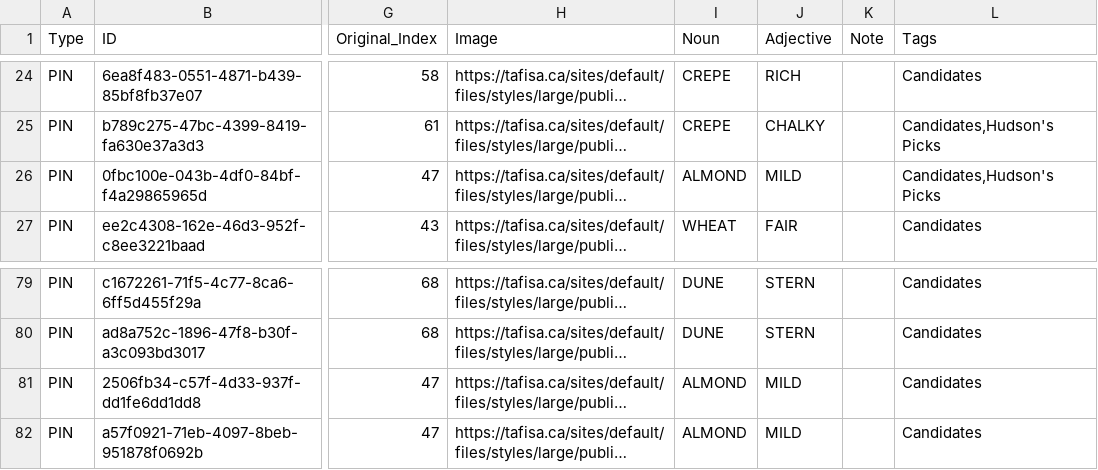
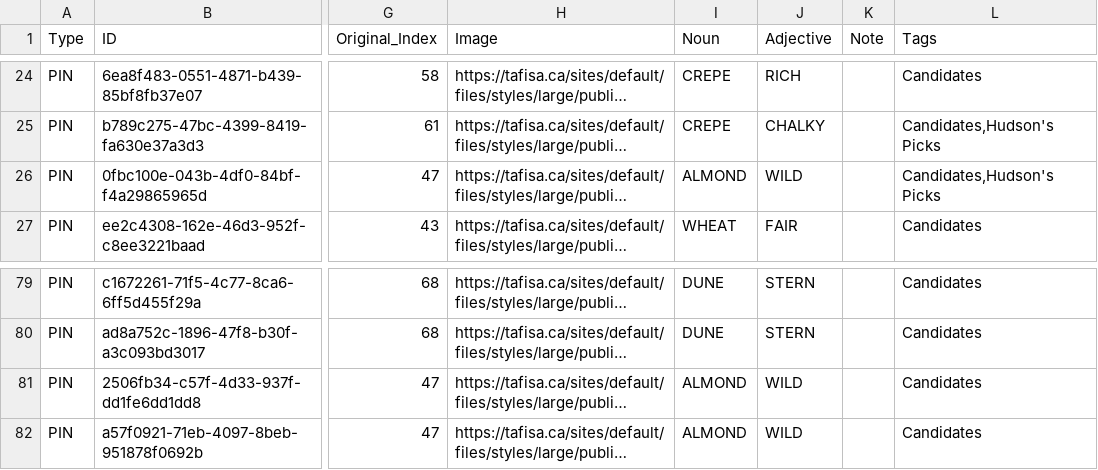
Before and after one commit to HC-SAMI/colorsamificator, a CSV file: data/pins.csv, drawn as a sheet; only a part is shown, gaps mark what is left out; long unchanged cells end in …; the diff names each change by its address in the sheet, - before the commit and + after, or states it on an @@ line.

```diff
--- a/data/pins.csv
+++ b/data/pins.csv
-J26 (Adjective): MILD
+J26 (Adjective): WILD
-J81:J82 (Adjective): MILD
+J81:J82 (Adjective): WILD
```
Also changed, not shown: data/anchors.csv.
